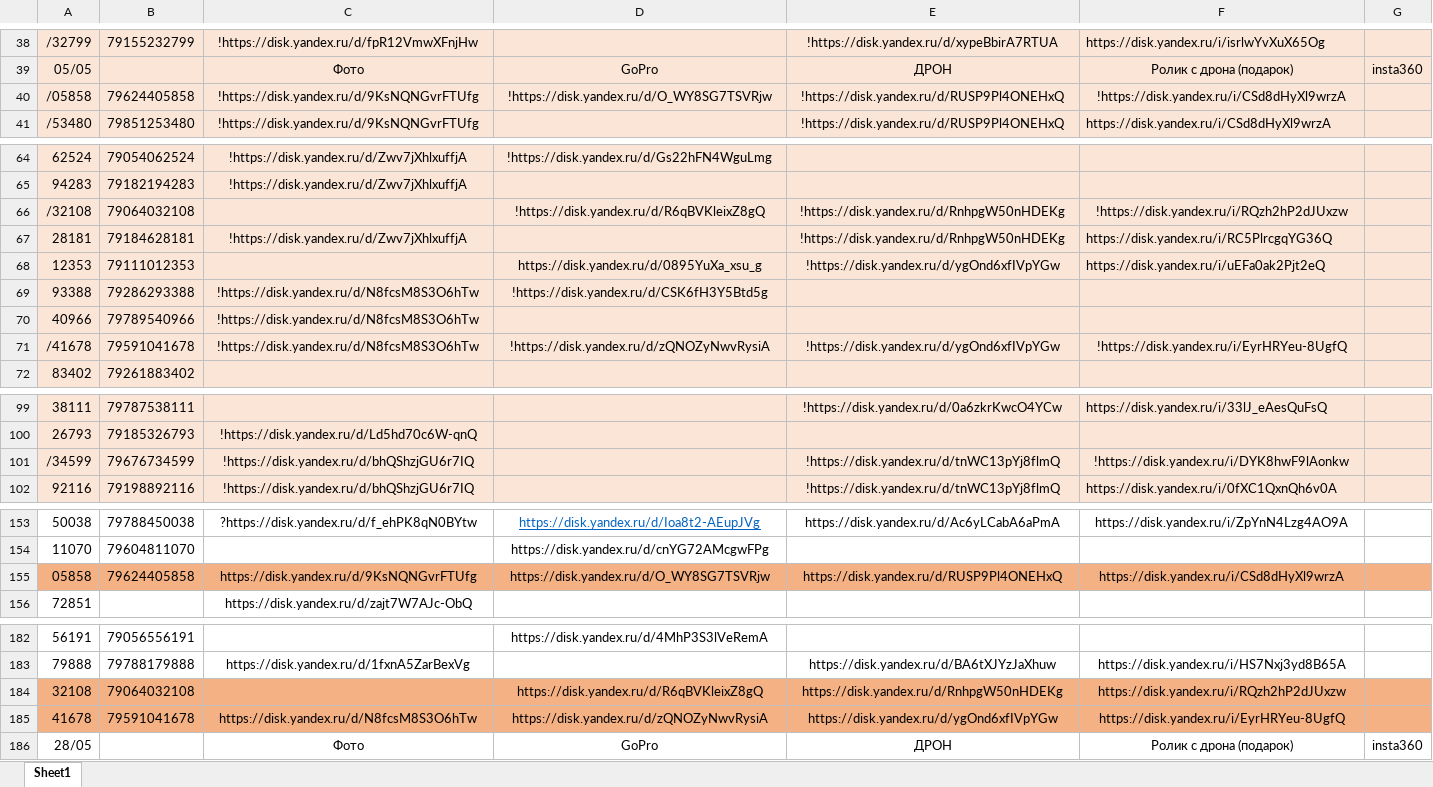
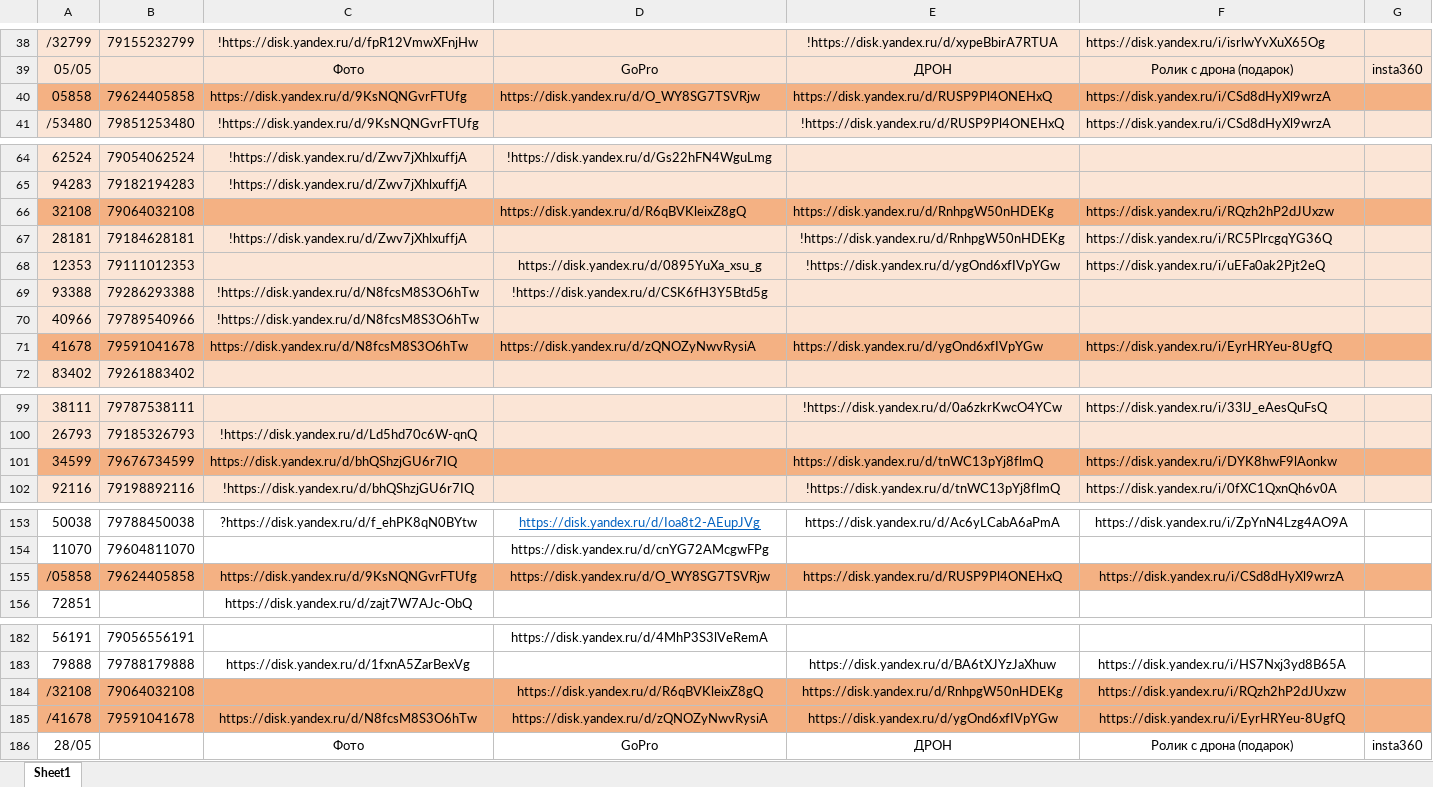
Before and after one commit to janasasha07-collab/photo, an Excel workbook: ФОТО дрон яндекс ссылки.xlsx, sheet Sheet1, drawn as a sheet; only a part is shown, gaps mark what is left out; values as stored, in another font and other column widths than the file's, no borders; the diff covers the shown part only; the diff names each change by its address in the sheet, - before the commit and + after, or states it on an @@ line.

Commit message:
Add files via upload

```diff
--- a/ФОТО дрон яндекс ссылки.xlsx (sheet Sheet1)
+++ b/ФОТО дрон яндекс ссылки.xlsx (sheet Sheet1)
-A40: /05858
+A40: 05858
-A40:G40 fill: #FBE5D6
+A40:G40 fill: #F4B183
-C40: !https://disk.yandex.ru/d/9KsNQNGvrFTUfg
+C40: https://disk.yandex.ru/d/9KsNQNGvrFTUfg
-C40:F40 alignment: center
+C40:F40 alignment: left
-D40: !https://disk.yandex.ru/d/O_WY8SG7TSVRjw
+D40: https://disk.yandex.ru/d/O_WY8SG7TSVRjw
-E40: !https://disk.yandex.ru/d/RUSP9Pl4ONEHxQ
+E40: https://disk.yandex.ru/d/RUSP9Pl4ONEHxQ
-F40: !https://disk.yandex.ru/i/CSd8dHyXl9wrzA
+F40: https://disk.yandex.ru/i/CSd8dHyXl9wrzA
-A66: /32108
+A66: 32108
-A66:G66 fill: #FBE5D6
+A66:G66 fill: #F4B183
-D66: !https://disk.yandex.ru/d/R6qBVKleixZ8gQ
+D66: https://disk.yandex.ru/d/R6qBVKleixZ8gQ
-D66:F66 alignment: center
+D66:F66 alignment: left
-E66: !https://disk.yandex.ru/d/RnhpgW50nHDEKg
+E66: https://disk.yandex.ru/d/RnhpgW50nHDEKg
-F66: !https://disk.yandex.ru/i/RQzh2hP2dJUxzw
+F66: https://disk.yandex.ru/i/RQzh2hP2dJUxzw
-A71: /41678
+A71: 41678
-A71:G71 fill: #FBE5D6
+A71:G71 fill: #F4B183
-C71: !https://disk.yandex.ru/d/N8fcsM8S3O6hTw
+C71: https://disk.yandex.ru/d/N8fcsM8S3O6hTw
-C71:F71 alignment: center
+C71:F71 alignment: left
-D71: !https://disk.yandex.ru/d/zQNOZyNwvRysiA
+D71: https://disk.yandex.ru/d/zQNOZyNwvRysiA
-E71: !https://disk.yandex.ru/d/ygOnd6xfIVpYGw
+E71: https://disk.yandex.ru/d/ygOnd6xfIVpYGw
-F71: !https://disk.yandex.ru/i/EyrHRYeu-8UgfQ
+F71: https://disk.yandex.ru/i/EyrHRYeu-8UgfQ
-A101: /34599
+A101: 34599
-A101:G101 fill: #FBE5D6
+A101:G101 fill: #F4B183
-C101: !https://disk.yandex.ru/d/bhQShzjGU6r7IQ
+C101: https://disk.yandex.ru/d/bhQShzjGU6r7IQ
-C101 alignment: center
+C101 alignment: left
-E101: !https://disk.yandex.ru/d/tnWC13pYj8flmQ
+E101: https://disk.yandex.ru/d/tnWC13pYj8flmQ
-E101:F101 alignment: center
+E101:F101 alignment: left
-F101: !https://disk.yandex.ru/i/DYK8hwF9lAonkw
+F101: https://disk.yandex.ru/i/DYK8hwF9lAonkw
-A155: 05858
+A155: /05858
-A184: 32108
+A184: /32108
-A185: 41678
+A185: /41678
```
Also changed, not shown: 1 edited cell elsewhere in this sheet.
